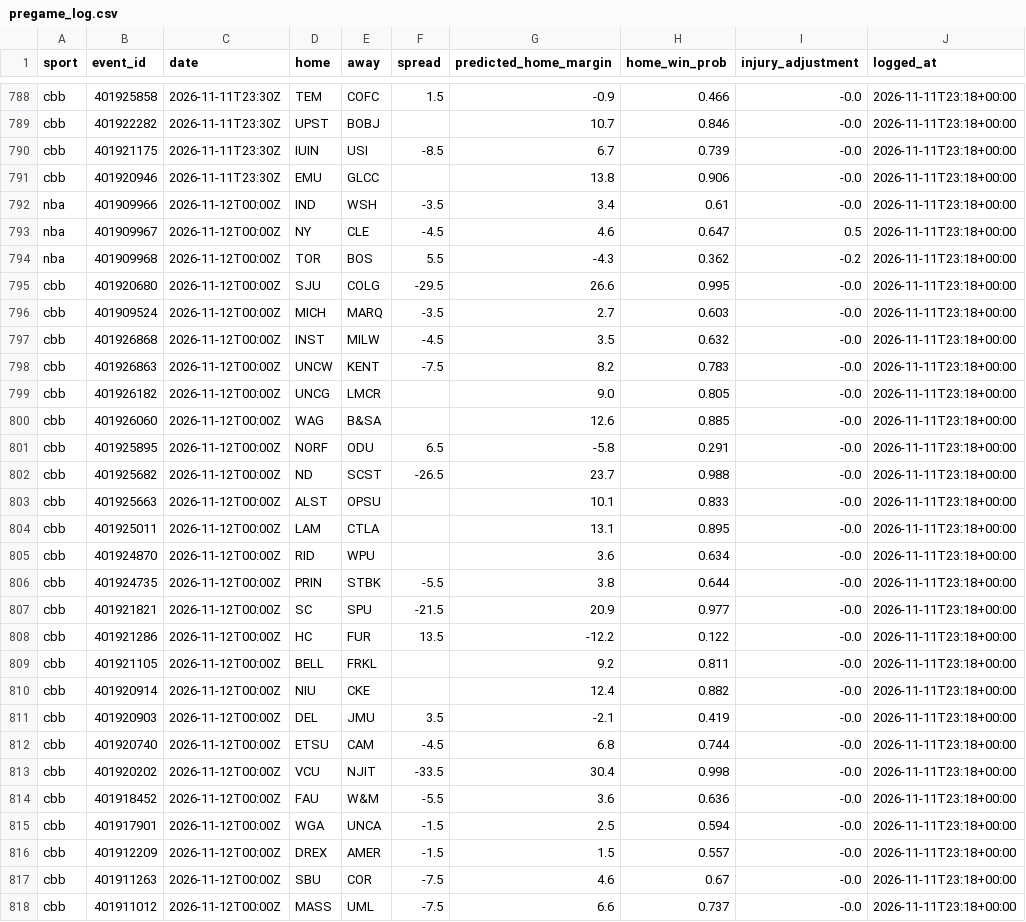
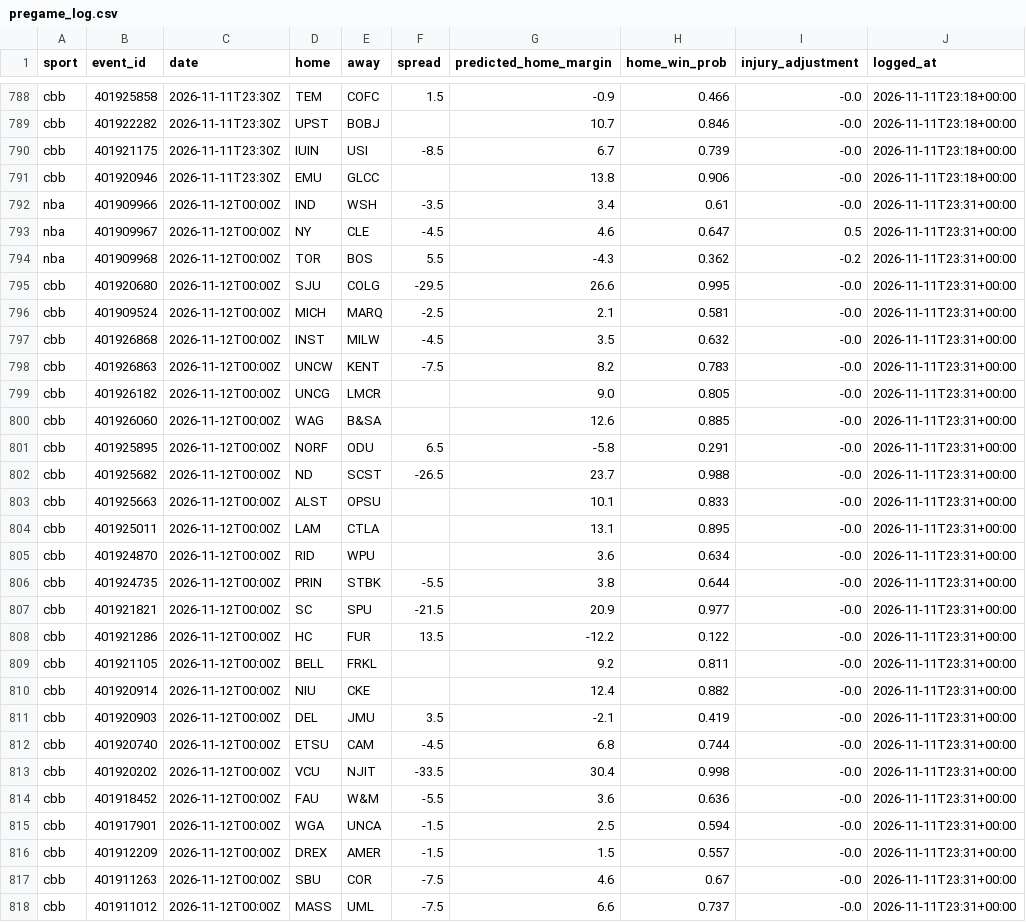
Before and after one commit to adotscotty/HandsDownAI, a CSV file: data/pregame_log.csv, drawn as a sheet; only a part is shown, gaps mark what is left out.

```diff
--- a/data/pregame_log.csv
+++ b/data/pregame_log.csv
@@ -791,28 +791,28 @@ cbb,401921175,2026-11-11T23:30Z,IUIN,USI,-8.5,6.7,0.739,-0.0,2026-11-11T23:18+00
 cbb,401920946,2026-11-11T23:30Z,EMU,GLCC,,13.8,0.906,-0.0,2026-11-11T23:18+00:00
-nba,401909966,2026-11-12T00:00Z,IND,WSH,-3.5,3.4,0.61,-0.0,2026-11-11T23:18+00:00
-nba,401909967,2026-11-12T00:00Z,NY,CLE,-4.5,4.6,0.647,0.5,2026-11-11T23:18+00:00
-nba,401909968,2026-11-12T00:00Z,TOR,BOS,5.5,-4.3,0.362,-0.2,2026-11-11T23:18+00:00
-cbb,401920680,2026-11-12T00:00Z,SJU,COLG,-29.5,26.6,0.995,-0.0,2026-11-11T23:18+00:00
-cbb,401909524,2026-11-12T00:00Z,MICH,MARQ,-3.5,2.7,0.603,-0.0,2026-11-11T23:18+00:00
-cbb,401926868,2026-11-12T00:00Z,INST,MILW,-4.5,3.5,0.632,-0.0,2026-11-11T23:18+00:00
-cbb,401926863,2026-11-12T00:00Z,UNCW,KENT,-7.5,8.2,0.783,-0.0,2026-11-11T23:18+00:00
-cbb,401926182,2026-11-12T00:00Z,UNCG,LMCR,,9.0,0.805,-0.0,2026-11-11T23:18+00:00
-cbb,401926060,2026-11-12T00:00Z,WAG,B&SA,,12.6,0.885,-0.0,2026-11-11T23:18+00:00
-cbb,401925895,2026-11-12T00:00Z,NORF,ODU,6.5,-5.8,0.291,-0.0,2026-11-11T23:18+00:00
-cbb,401925682,2026-11-12T00:00Z,ND,SCST,-26.5,23.7,0.988,-0.0,2026-11-11T23:18+00:00
-cbb,401925663,2026-11-12T00:00Z,ALST,OPSU,,10.1,0.833,-0.0,2026-11-11T23:18+00:00
-cbb,401925011,2026-11-12T00:00Z,LAM,CTLA,,13.1,0.895,-0.0,2026-11-11T23:18+00:00
-cbb,401924870,2026-11-12T00:00Z,RID,WPU,,3.6,0.634,-0.0,2026-11-11T23:18+00:00
-cbb,401924735,2026-11-12T00:00Z,PRIN,STBK,-5.5,3.8,0.644,-0.0,2026-11-11T23:18+00:00
-cbb,401921821,2026-11-12T00:00Z,SC,SPU,-21.5,20.9,0.977,-0.0,2026-11-11T23:18+00:00
-cbb,401921286,2026-11-12T00:00Z,HC,FUR,13.5,-12.2,0.122,-0.0,2026-11-11T23:18+00:00
-cbb,401921105,2026-11-12T00:00Z,BELL,FRKL,,9.2,0.811,-0.0,2026-11-11T23:18+00:00
-cbb,401920914,2026-11-12T00:00Z,NIU,CKE,,12.4,0.882,-0.0,2026-11-11T23:18+00:00
-cbb,401920903,2026-11-12T00:00Z,DEL,JMU,3.5,-2.1,0.419,-0.0,2026-11-11T23:18+00:00
-cbb,401920740,2026-11-12T00:00Z,ETSU,CAM,-4.5,6.8,0.744,-0.0,2026-11-11T23:18+00:00
-cbb,401920202,2026-11-12T00:00Z,VCU,NJIT,-33.5,30.4,0.998,-0.0,2026-11-11T23:18+00:00
-cbb,401918452,2026-11-12T00:00Z,FAU,W&M,-5.5,3.6,0.636,-0.0,2026-11-11T23:18+00:00
-cbb,401917901,2026-11-12T00:00Z,WGA,UNCA,-1.5,2.5,0.594,-0.0,2026-11-11T23:18+00:00
-cbb,401912209,2026-11-12T00:00Z,DREX,AMER,-1.5,1.5,0.557,-0.0,2026-11-11T23:18+00:00
-cbb,401911263,2026-11-12T00:00Z,SBU,COR,-7.5,4.6,0.67,-0.0,2026-11-11T23:18+00:00
-cbb,401911012,2026-11-12T00:00Z,MASS,UML,-7.5,6.6,0.737,-0.0,2026-11-11T23:18+00:00
+nba,401909966,2026-11-12T00:00Z,IND,WSH,-3.5,3.4,0.61,-0.0,2026-11-11T23:31+00:00
+nba,401909967,2026-11-12T00:00Z,NY,CLE,-4.5,4.6,0.647,0.5,2026-11-11T23:31+00:00
+nba,401909968,2026-11-12T00:00Z,TOR,BOS,5.5,-4.3,0.362,-0.2,2026-11-11T23:31+00:00
+cbb,401920680,2026-11-12T00:00Z,SJU,COLG,-29.5,26.6,0.995,-0.0,2026-11-11T23:31+00:00
+cbb,401909524,2026-11-12T00:00Z,MICH,MARQ,-2.5,2.1,0.581,-0.0,2026-11-11T23:31+00:00
+cbb,401926868,2026-11-12T00:00Z,INST,MILW,-4.5,3.5,0.632,-0.0,2026-11-11T23:31+00:00
+cbb,401926863,2026-11-12T00:00Z,UNCW,KENT,-7.5,8.2,0.783,-0.0,2026-11-11T23:31+00:00
+cbb,401926182,2026-11-12T00:00Z,UNCG,LMCR,,9.0,0.805,-0.0,2026-11-11T23:31+00:00
+cbb,401926060,2026-11-12T00:00Z,WAG,B&SA,,12.6,0.885,-0.0,2026-11-11T23:31+00:00
+cbb,401925895,2026-11-12T00:00Z,NORF,ODU,6.5,-5.8,0.291,-0.0,2026-11-11T23:31+00:00
+cbb,401925682,2026-11-12T00:00Z,ND,SCST,-26.5,23.7,0.988,-0.0,2026-11-11T23:31+00:00
+cbb,401925663,2026-11-12T00:00Z,ALST,OPSU,,10.1,0.833,-0.0,2026-11-11T23:31+00:00
+cbb,401925011,2026-11-12T00:00Z,LAM,CTLA,,13.1,0.895,-0.0,2026-11-11T23:31+00:00
+cbb,401924870,2026-11-12T00:00Z,RID,WPU,,3.6,0.634,-0.0,2026-11-11T23:31+00:00
+cbb,401924735,2026-11-12T00:00Z,PRIN,STBK,-5.5,3.8,0.644,-0.0,2026-11-11T23:31+00:00
+cbb,401921821,2026-11-12T00:00Z,SC,SPU,-21.5,20.9,0.977,-0.0,2026-11-11T23:31+00:00
+cbb,401921286,2026-11-12T00:00Z,HC,FUR,13.5,-12.2,0.122,-0.0,2026-11-11T23:31+00:00
+cbb,401921105,2026-11-12T00:00Z,BELL,FRKL,,9.2,0.811,-0.0,2026-11-11T23:31+00:00
+cbb,401920914,2026-11-12T00:00Z,NIU,CKE,,12.4,0.882,-0.0,2026-11-11T23:31+00:00
+cbb,401920903,2026-11-12T00:00Z,DEL,JMU,3.5,-2.1,0.419,-0.0,2026-11-11T23:31+00:00
+cbb,401920740,2026-11-12T00:00Z,ETSU,CAM,-4.5,6.8,0.744,-0.0,2026-11-11T23:31+00:00
+cbb,401920202,2026-11-12T00:00Z,VCU,NJIT,-33.5,30.4,0.998,-0.0,2026-11-11T23:31+00:00
+cbb,401918452,2026-11-12T00:00Z,FAU,W&M,-5.5,3.6,0.636,-0.0,2026-11-11T23:31+00:00
+cbb,401917901,2026-11-12T00:00Z,WGA,UNCA,-1.5,2.5,0.594,-0.0,2026-11-11T23:31+00:00
+cbb,401912209,2026-11-12T00:00Z,DREX,AMER,-1.5,1.5,0.557,-0.0,2026-11-11T23:31+00:00
+cbb,401911263,2026-11-12T00:00Z,SBU,COR,-7.5,4.6,0.67,-0.0,2026-11-11T23:31+00:00
+cbb,401911012,2026-11-12T00:00Z,MASS,UML,-7.5,6.6,0.737,-0.0,2026-11-11T23:31+00:00
```
Also changed, not shown: data/current_cbb.csv, data/season_cbb.csv, 1 other file.
